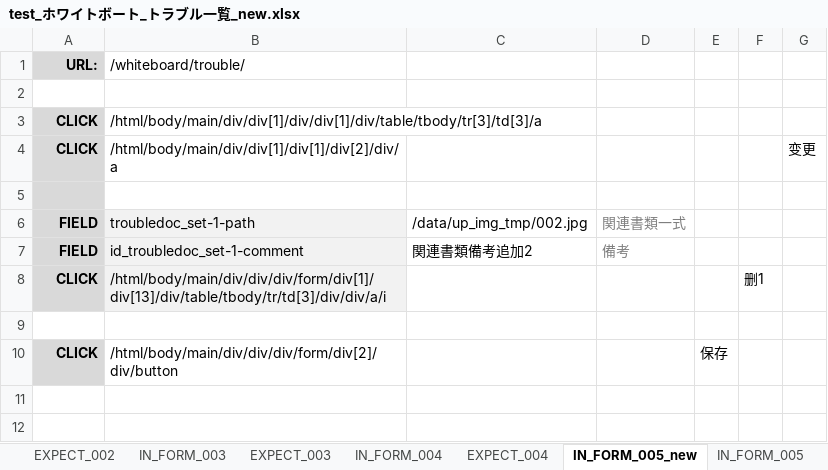
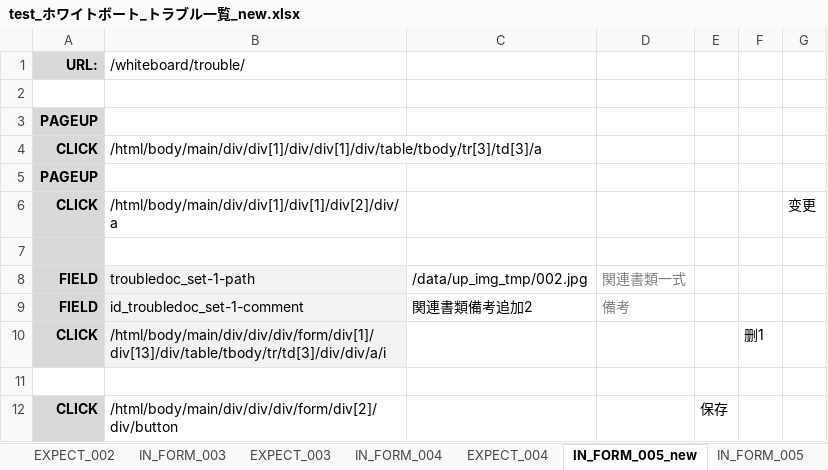
Before and after one commit to ebusiness/areaparking-test, an Excel workbook: test_物件管理/test_ホワイトボート_トラブル一覧_new.xlsx, sheet IN_FORM_005_new, drawn as a sheet; values as stored, in another font and other column widths than the file's, no borders; the diff names each change by its address in the sheet, - before the commit and + after, or states it on an @@ line.

Commit message:
pageup、pagedown按钮 Signed-off-by: LiuYiyang <lyy@shequchina.cn>

```diff
--- a/test_物件管理/test_ホワイトボート_トラブル一覧_new.xlsx (sheet IN_FORM_005_new)
+++ b/test_物件管理/test_ホワイトボート_トラブル一覧_new.xlsx (sheet IN_FORM_005_new)
+row 3: PAGEUP
+row 5: PAGEUP
```
Also changed, not shown: sheet IN_FORM_002, sheet テストケース, other sheet tabs, 14 other files.
